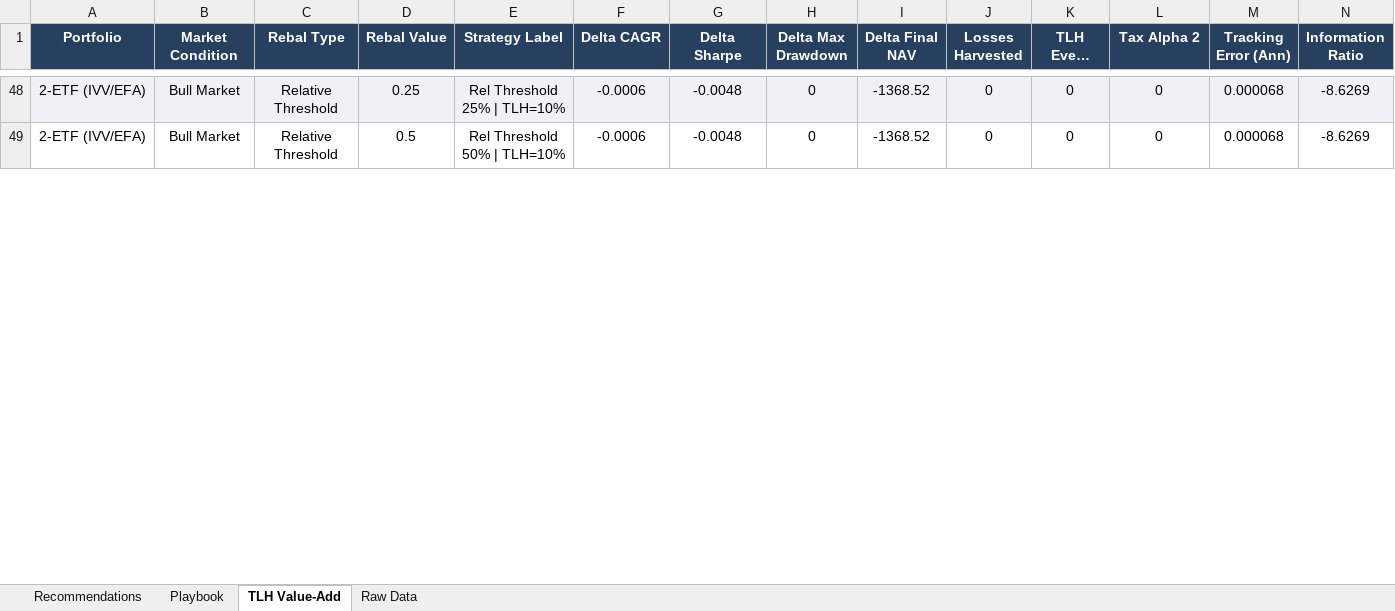
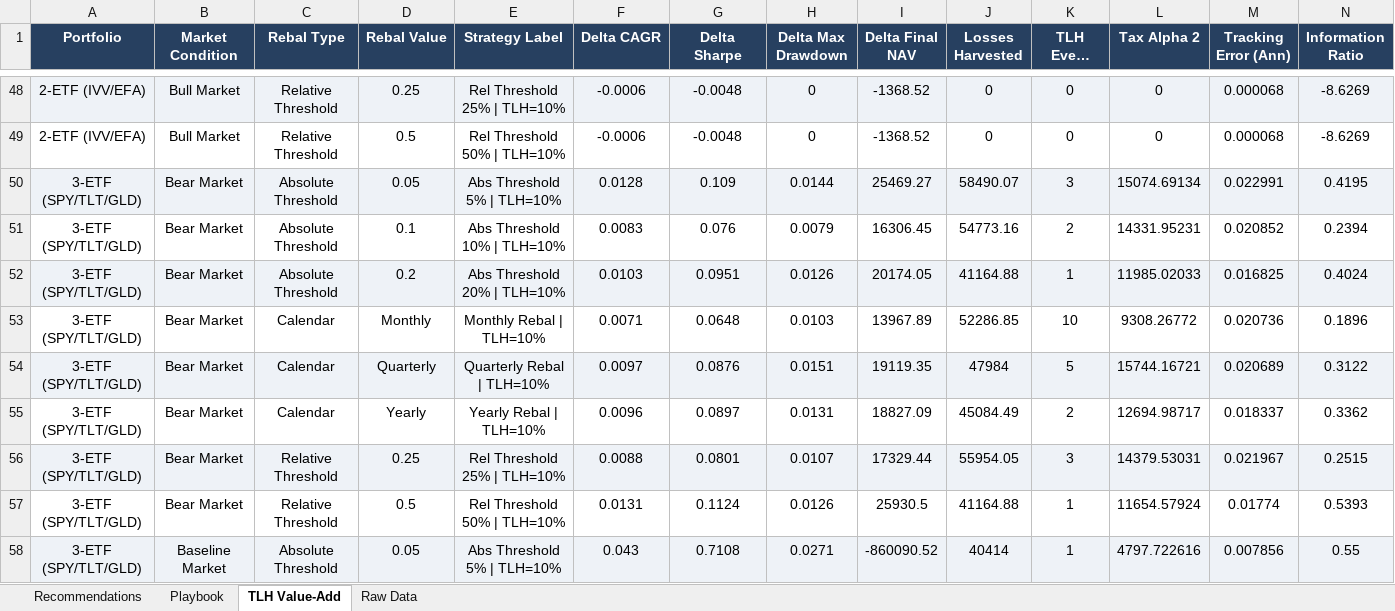
Before and after one commit to jringler30/Streamlit_Trade_TLH_Optimizer, an Excel workbook: Backtest/strategy_playbook.xlsx, sheet TLH Value-Add, drawn as a sheet; only a part is shown, gaps mark what is left out; long unchanged cells end in …; values as stored, in another font and other column widths than the file's, no borders; the diff covers the shown part only; the diff names each change by its address in the sheet, - before the commit and + after, or states it on an @@ line.

```diff
--- a/Backtest/strategy_playbook.xlsx (sheet TLH Value-Add)
+++ b/Backtest/strategy_playbook.xlsx (sheet TLH Value-Add)
+row 50: 3-ETF (SPY/TLT/GLD) | Bear Market | Absolute Threshold | 0.05 | Abs Threshold 5% | TLH=10% | 0.0128 | 0.109 | 0.0144 | 25469.27 | 58490.07 | 3 | 15074.69134 | 0.022991 | 0.4195
+row 51: 3-ETF (SPY/TLT/GLD) | Bear Market | Absolute Threshold | 0.1 | Abs Threshold 10% | TLH=10% | 0.0083 | 0.076 | 0.0079 | 16306.45 | 54773.16 | 2 | 14331.95231 | 0.020852 | 0.2394
+row 52: 3-ETF (SPY/TLT/GLD) | Bear Market | Absolute Threshold | 0.2 | Abs Threshold 20% | TLH=10% | 0.0103 | 0.0951 | 0.0126 | 20174.05 | 41164.88 | 1 | 11985.02033 | 0.016825 | 0.4024
+row 53: 3-ETF (SPY/TLT/GLD) | Bear Market | Calendar | Monthly | Monthly Rebal | TLH=10% | 0.0071 | 0.0648 | 0.0103 | 13967.89 | 52286.85 | 10 | 9308.26772 | 0.020736 | 0.1896
+row 54: 3-ETF (SPY/TLT/GLD) | Bear Market | Calendar | Quarterly | Quarterly Rebal | TLH=10% | 0.0097 | 0.0876 | 0.0151 | 19119.35 | 47984 | 5 | 15744.16721 | 0.020689 | 0.3122
+row 55: 3-ETF (SPY/TLT/GLD) | Bear Market | Calendar | Yearly | Yearly Rebal | TLH=10% | 0.0096 | 0.0897 | 0.0131 | 18827.09 | 45084.49 | 2 | 12694.98717 | 0.018337 | 0.3362
+row 56: 3-ETF (SPY/TLT/GLD) | Bear Market | Relative Threshold | 0.25 | Rel Threshold 25% | TLH=10% | 0.0088 | 0.0801 | 0.0107 | 17329.44 | 55954.05 | 3 | 14379.53031 | 0.021967 | 0.2515
+row 57: 3-ETF (SPY/TLT/GLD) | Bear Market | Relative Threshold | 0.5 | Rel Threshold 50% | TLH=10% | 0.0131 | 0.1124 | 0.0126 | 25930.5 | 41164.88 | 1 | 11654.57924 | 0.01774 | 0.5393
+row 58: 3-ETF (SPY/TLT/GLD) | Baseline Market | Absolute Threshold | 0.05 | Abs Threshold 5% | TLH=10% | 0.043 | 0.7108 | 0.0271 | -860090.52 | 40414 | 1 | 4797.722616 | 0.007856 | 0.55
```
Also changed, not shown: 15 added rows and 363 edited cells elsewhere in this sheet, sheet Raw Data, sheet Playbook, sheet Recommendations, 5 other files.
